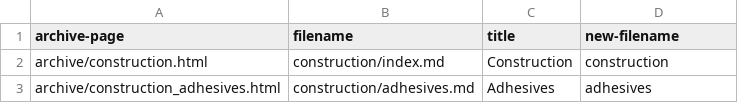
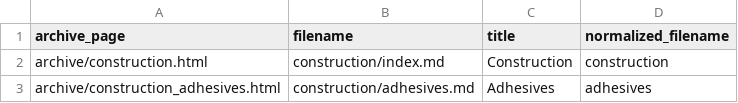
Before and after one commit to rocketlabdelta/info-central, a CSV file: _conversion/metadata.csv, drawn as a sheet; only a part is shown.

```diff
--- a/_conversion/metadata.csv
+++ b/_conversion/metadata.csv
@@ -1,2 +1,2 @@
-archive-page,filename,title,new-filename
+archive_page,filename,title,normalized_filename
 archive/construction.html,construction/index.md,Construction,construction
```
Also changed, not shown: 1 other file.
